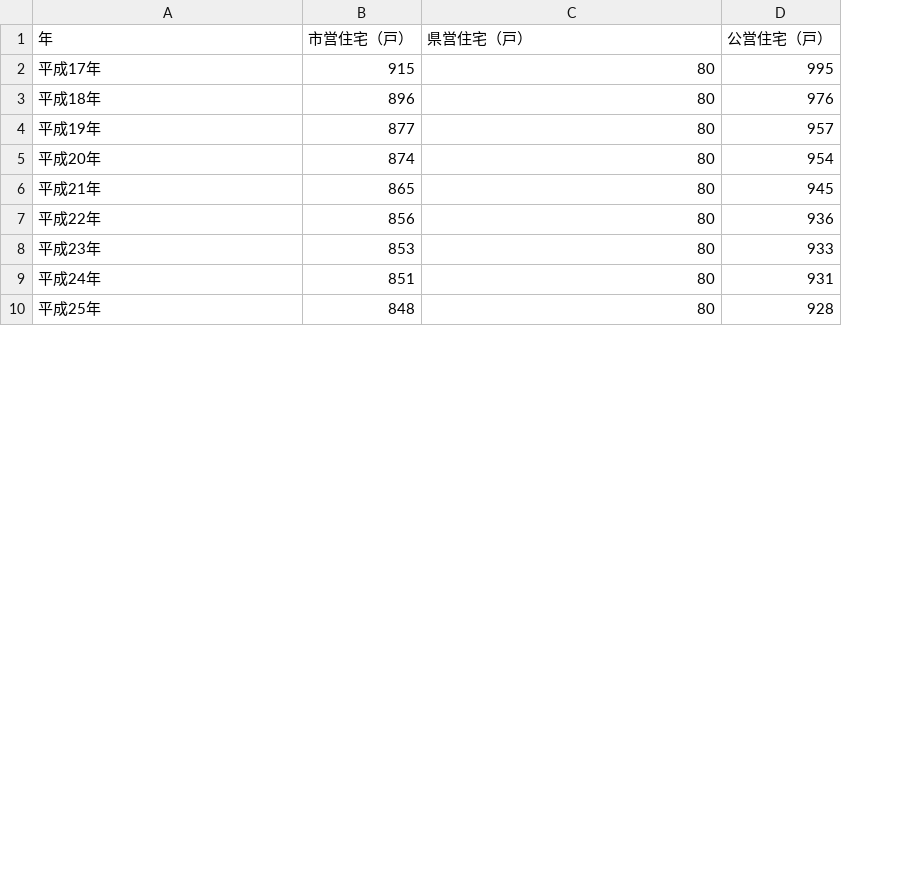
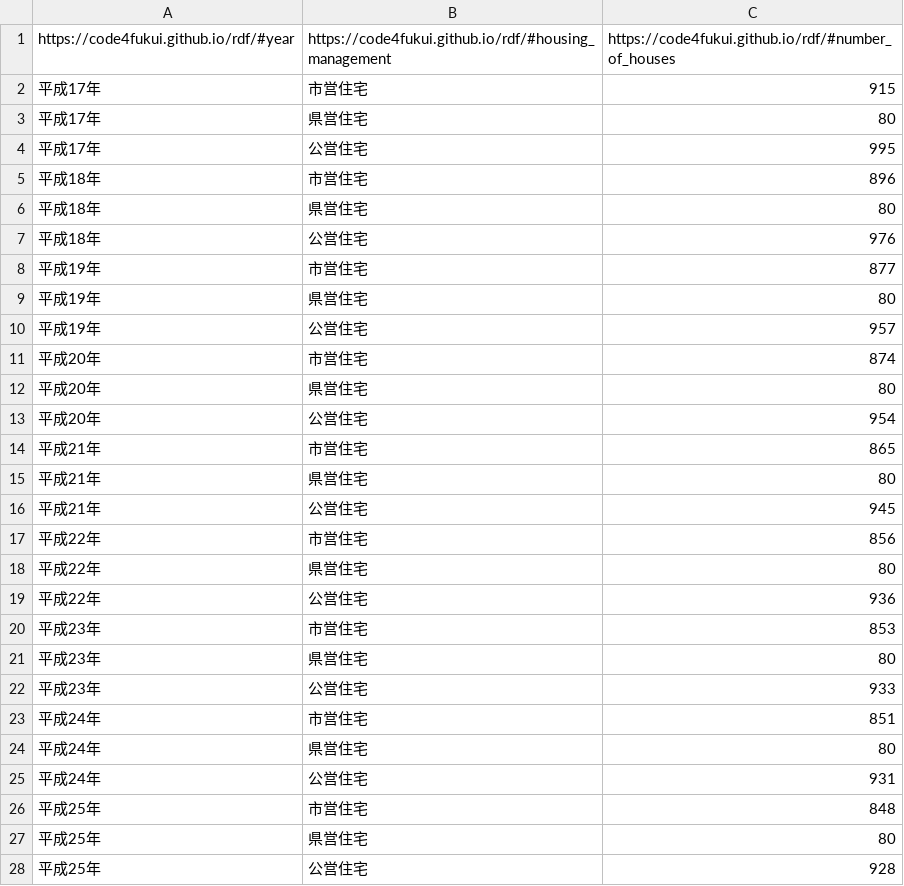
Before and after one commit to Mutsumi-Takeuchi/opendata, a CSV file: 0508toukeinenkan.csv, drawn as a sheet; only a part is shown; removed rows and columns are numbered as before the commit, all else as after; the diff covers the shown part only; the diff names each change by its address in the sheet, - before the commit and + after, or states it on an @@ line.

Commit message:
縦持ちに変更

```diff
--- a/0508toukeinenkan.csv
+++ b/0508toukeinenkan.csv
-column B, rows 2-10: 915 | 896 | 877 | 874 | 865 | 856 | 853 | 851 | 848
+column B, row 3: 県営住宅; row 6: 県営住宅; row 9: 県営住宅; row 12: 県営住宅; row 15: 県営住宅; row 18: 県営住宅; row 21: 県営住宅; row 24: 県営住宅; row 27: 県営住宅
-column D, rows 2-10: 995 | 976 | 957 | 954 | 945 | 936 | 933 | 931 | 928
-row 1: 年 | 市営住宅（戸） | 県営住宅（戸） | 公営住宅（戸）
+row 1: https://code4fukui.github.io/rdf/#year | https://code4fukui.github.io/rdf/#housing_management | https://code4fukui.github.io/rdf/#number_of_houses
+row 2: 平成17年 | 市営住宅 | 915
+row 4: 平成17年 | 公営住宅 | 995
+row 5: 平成18年 | 市営住宅 | 896
+row 7: 平成18年 | 公営住宅 | 976
+row 8: 平成19年 | 市営住宅 | 877
+row 10: 平成19年 | 公営住宅 | 957
+row 11: 平成20年 | 市営住宅 | 874
+row 13: 平成20年 | 公営住宅 | 954
+row 14: 平成21年 | 市営住宅 | 865
+row 16: 平成21年 | 公営住宅 | 945
+row 17: 平成22年 | 市営住宅 | 856
+row 19: 平成22年 | 公営住宅 | 936
+row 20: 平成23年 | 市営住宅 | 853
+row 22: 平成23年 | 公営住宅 | 933
+row 23: 平成24年 | 市営住宅 | 851
+row 25: 平成24年 | 公営住宅 | 931
+row 26: 平成25年 | 市営住宅 | 848
+row 28: 平成25年 | 公営住宅 | 928
```
Also changed, not shown: 6 added rows elsewhere in this file.
